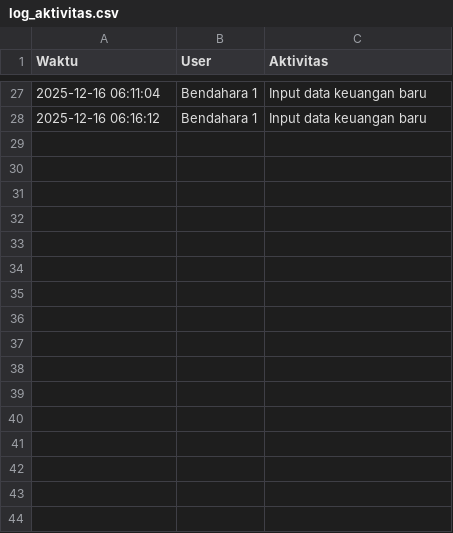
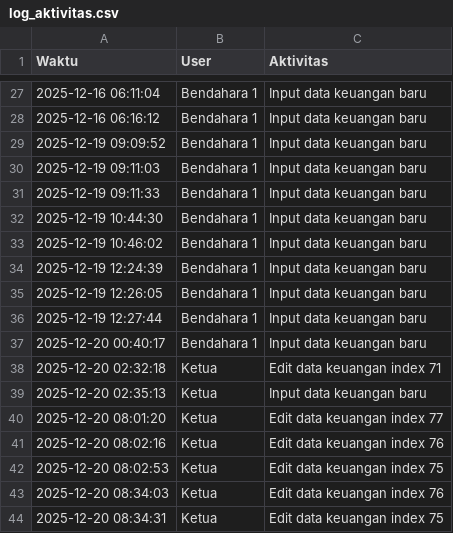
Before and after one commit to mushollaattaqwaklotok/sistem-keuangan-attaqwa, a CSV file: data/log_aktivitas.csv, drawn as a sheet; only a part is shown, gaps mark what is left out.

Commit message:
Update log_aktivitas.csv

```diff
--- a/data/log_aktivitas.csv
+++ b/data/log_aktivitas.csv
@@ -28 +28,17 @@ Waktu,User,Aktivitas
 2025-12-16 06:16:12,Bendahara 1,Input data keuangan baru
+2025-12-19 09:09:52,Bendahara 1,Input data keuangan baru
+2025-12-19 09:11:03,Bendahara 1,Input data keuangan baru
+2025-12-19 09:11:33,Bendahara 1,Input data keuangan baru
+2025-12-19 10:44:30,Bendahara 1,Input data keuangan baru
+2025-12-19 10:46:02,Bendahara 1,Input data keuangan baru
+2025-12-19 12:24:39,Bendahara 1,Input data keuangan baru
+2025-12-19 12:26:05,Bendahara 1,Input data keuangan baru
+2025-12-19 12:27:44,Bendahara 1,Input data keuangan baru
+2025-12-20 00:40:17,Bendahara 1,Input data keuangan baru
+2025-12-20 02:32:18,Ketua,Edit data keuangan index 71
+2025-12-20 02:35:13,Ketua,Input data keuangan baru
+2025-12-20 08:01:20,Ketua,Edit data keuangan index 77
+2025-12-20 08:02:16,Ketua,Edit data keuangan index 76
+2025-12-20 08:02:53,Ketua,Edit data keuangan index 75
+2025-12-20 08:34:03,Ketua,Edit data keuangan index 76
+2025-12-20 08:34:31,Ketua,Edit data keuangan index 75
```
